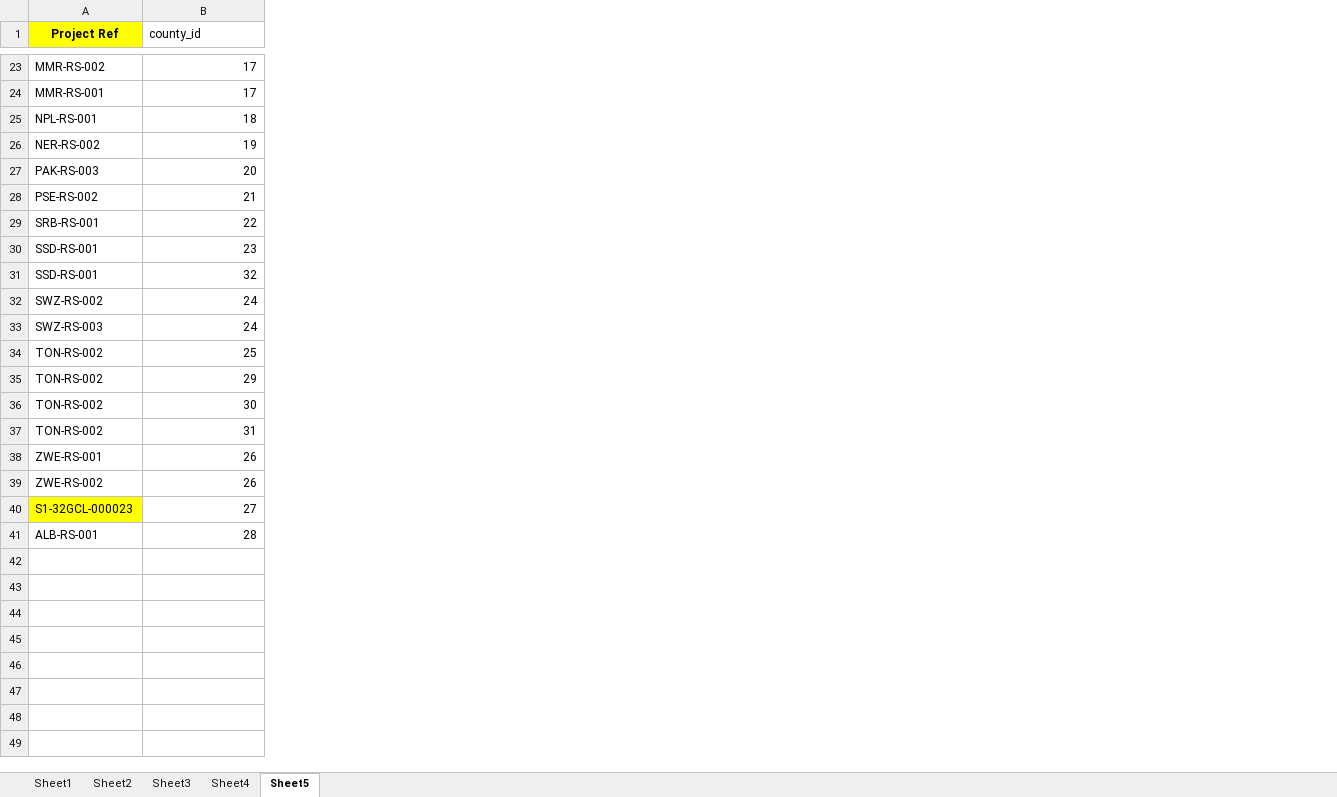
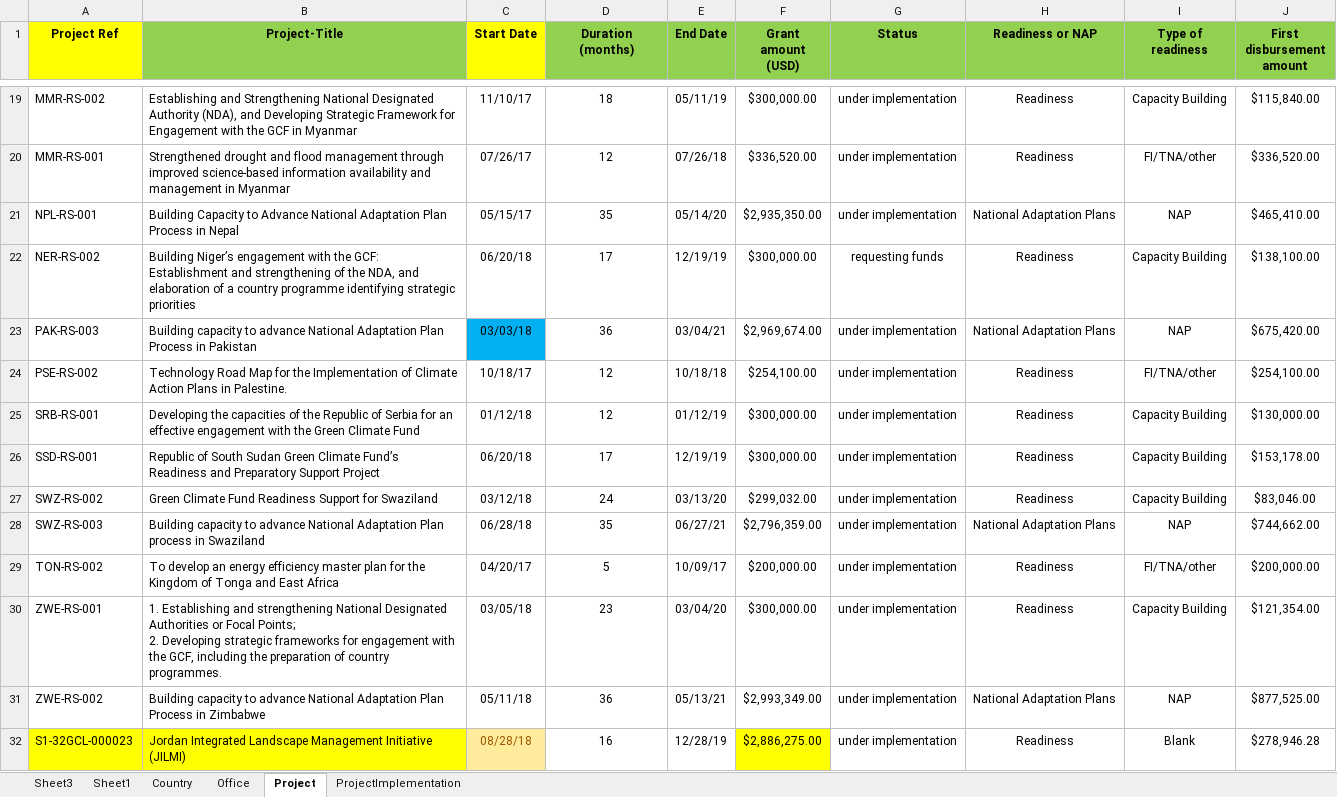
Before and after one commit to naibor/UNV_Enterprise_Solutions-, an Excel workbook: EnterpriseSolution/data/2022 - Application Development and Support - Exam-data.xlsx, sheet Project, drawn as a sheet; only a part is shown, gaps mark what is left out; values as stored, in another font and other column widths than the file's, no borders; removed rows and columns are numbered as before the commit, all else as after; ↵ is a line break in a cell; the diff covers the shown part only; the diff names each change by its address in the sheet, - before the commit and + after, or states it on an @@ line.

```diff
--- a/EnterpriseSolution/data/2022 - Application Development and Support - Exam-data.xlsx (sheet Project)
+++ b/EnterpriseSolution/data/2022 - Application Development and Support - Exam-data.xlsx (sheet Project)
-sheet tab: Sheet4
+sheet tab: Office
-sheet tab: Sheet5
+sheet tab: Project
-sheet tab: Sheet2
+sheet tab: Country
+sheet tab: ProjectImplementation
@@ sheet tab order changed: Sheet3 | Sheet1 | Country | Office | Project | ProjectImplementation @@
+column B (Project-Title), rows 19-32: Establishing and Strengthening National Designated Authority (NDA), and Developing Strategic Framework for Engagement with the GCF in Myanmar | Strengthened drought and flood management through improved science‐based information availability and management in Myanmar | Building Capacity to Advance National Adaptation Plan Process in Nepal | Building Niger’s engagement with the GCF: Establishment and strengthening of the NDA, and elaboration of a country programme identifying strategic priorities | Building capacity to advance National Adaptation Plan Process in Pakistan | Technology Road Map for the Implementation of Climate Action Plans in Palestine. | Developing the capacities of the Republic of Serbia for an effective engagement with the Green Climate Fund | Republic of South Sudan Green Climate Fund’s Readiness and Preparatory Support Project | Green Climate Fund Readiness Support for Swaziland | Building capacity to advance National Adaptation Plan process in Swaziland | To develop an energy efficiency master plan for the Kingdom of Tonga and East Africa | 1. Establishing and strengthening National Designated Authorities or Focal Points; ↵ 2. Developing strategic frameworks for engagement with the GCF, including the preparation of country programmes. | Building capacity to advance National Adaptation Plan Process in Zimbabwe | Jordan Integrated Landscape Management Initiative (JILMI)
+column C (Start Date), rows 19-32: 11/10/17 | 07/26/17 | 05/15/17 | 06/20/18 | 03/03/18 | 10/18/17 | 01/12/18 | 06/20/18 | 03/12/18 | 06/28/18 | 04/20/17 | 03/05/18 | 05/11/18 | 08/28/18
+column E (End Date), rows 19-32: 05/11/19 | 07/26/18 | 05/14/20 | 12/19/19 | 03/04/21 | 10/18/18 | 01/12/19 | 12/19/19 | 03/13/20 | 06/27/21 | 10/09/17 | 03/04/20 | 05/13/21 | 12/28/19
+column F (Grant amount (USD)), rows 19-32: $300,000.00 | $336,520.00 | $2,935,350.00 | $300,000.00 | $2,969,674.00 | $254,100.00 | $300,000.00 | $300,000.00 | $299,032.00 | $2,796,359.00 | $200,000.00 | $300,000.00 | $2,993,349.00 | $2,886,275.00
+column G (Status), rows 19-32: under implementation | under implementation | under implementation | requesting funds | under implementation | under implementation | under implementation | under implementation | under implementation | under implementation | under implementation | under implementation | under implementation | under implementation
+column H (Readiness or NAP), rows 19-32: Readiness | Readiness | National Adaptation Plans | Readiness | National Adaptation Plans | Readiness | Readiness | Readiness | Readiness | National Adaptation Plans | Readiness | Readiness | National Adaptation Plans | Readiness
+column I (Type of readiness), rows 19-32: Capacity Building | FI/TNA/other | NAP | Capacity Building | NAP | FI/TNA/other | Capacity Building | Capacity Building | Capacity Building | NAP | FI/TNA/other | Capacity Building | NAP | Blank
+column J (First disbursement amount), rows 19-32: $115,840.00 | $336,520.00 | $465,410.00 | $138,100.00 | $675,420.00 | $254,100.00 | $130,000.00 | $153,178.00 | $83,046.00 | $744,662.00 | $200,000.00 | $121,354.00 | $877,525.00 | $278,946.28
-D1: county_id
+D1: Duration (months)
@@ D1 fill: none → #92D050, bold: off → on, alignment: left → center @@
-D19:D26 alignment: right
+D19:D26 alignment: center
-D19 (Duration (months)): 17
+D19 (Duration (months)): 18
-D20 (Duration (months)): 17
+D20 (Duration (months)): 12
-D21 (Duration (months)): 18
+D21 (Duration (months)): 35
-D22 (Duration (months)): 19
+D22 (Duration (months)): 17
-D23 (Duration (months)): 20
+D23 (Duration (months)): 36
-D24 (Duration (months)): 21
+D24 (Duration (months)): 12
-D25 (Duration (months)): 22
+D25 (Duration (months)): 12
-D26 (Duration (months)): 23
+D26 (Duration (months)): 17
-row 31: SSD-RS-001 | 32
-D27:D29 alignment: right
+D27:D29 alignment: center
-D28 (Duration (months)): 24
+D28 (Duration (months)): 35
-D29 (Duration (months)): 25
+D29 (Duration (months)): 5
-row 35: TON-RS-002 | 29
-row 36: TON-RS-002 | 30
-row 37: TON-RS-002 | 31
-D30 (Duration (months)): 26
+D30 (Duration (months)): 23
-D30:D32 alignment: right
+D30:D32 alignment: center
-D31 (Duration (months)): 26
+D31 (Duration (months)): 36
-D32 (Duration (months)): 27
+D32 (Duration (months)): 16
-row 41: ALB-RS-001 | 28
```
Also changed, not shown: 4 removed rows, 16 edited cells and cell formats elsewhere in this sheet, sheet Sheet3, formulas that keep their value.
